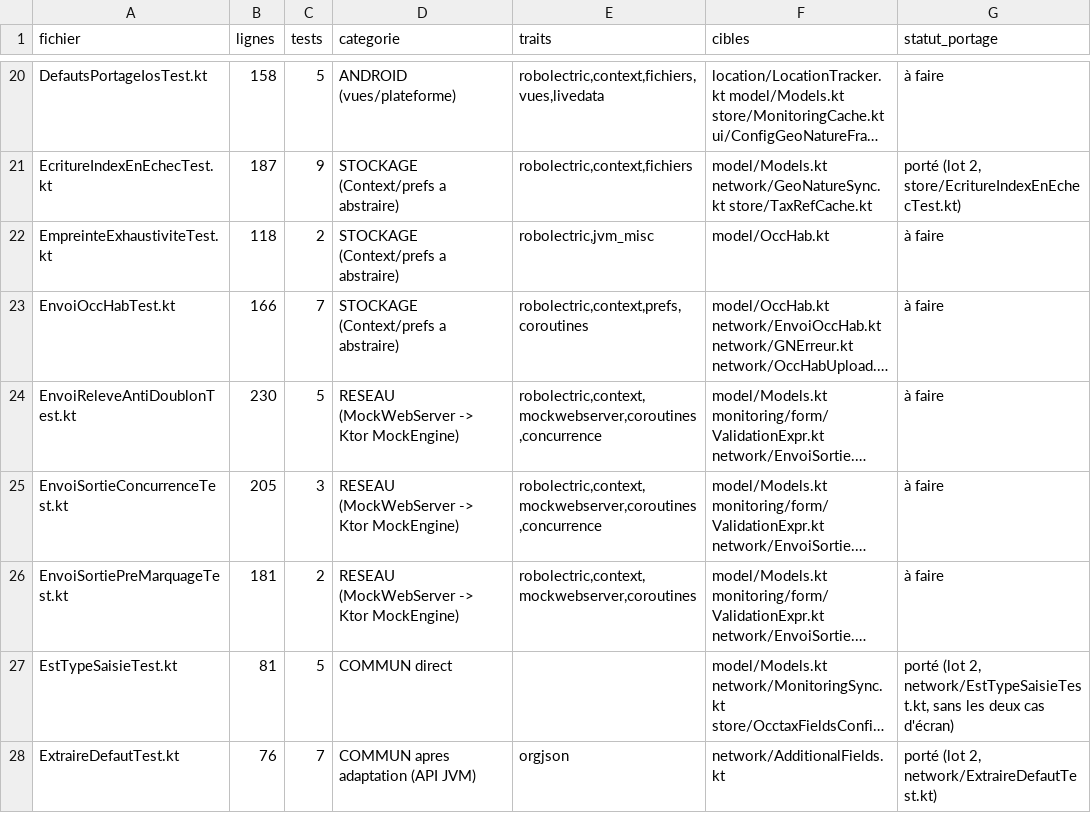
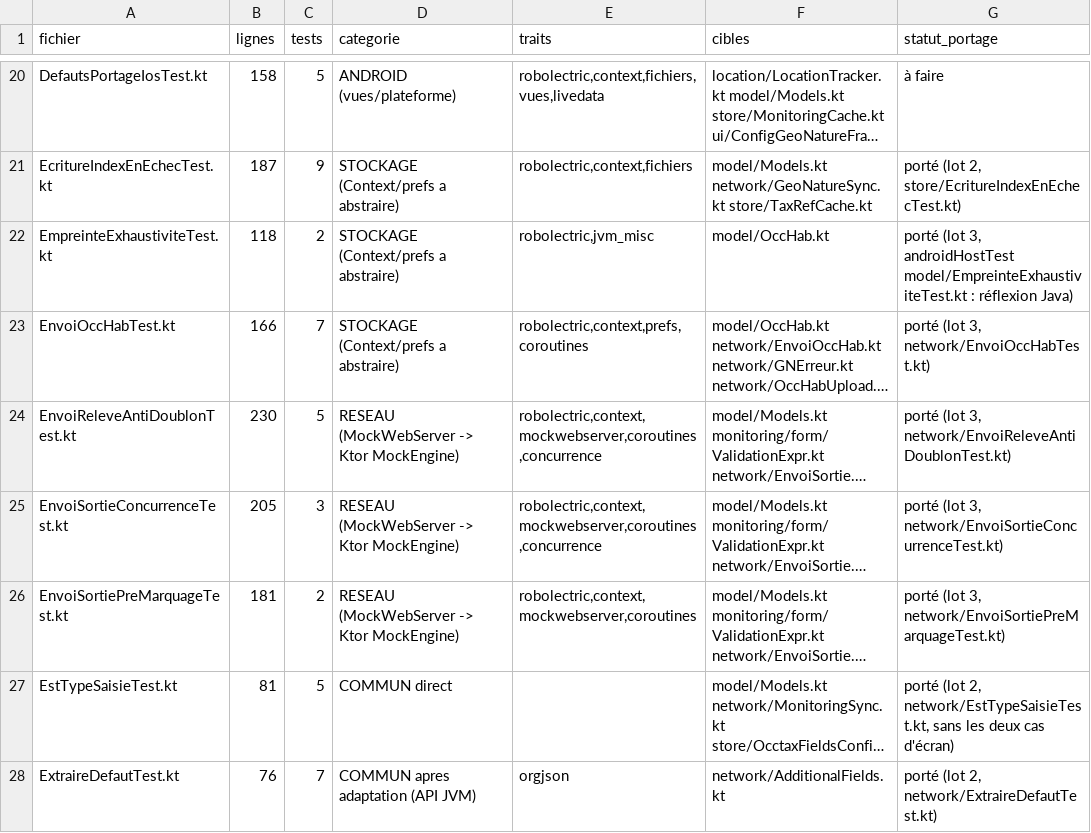
Before and after one commit to ANA-CEN-Ariege/GeoMys, a TSV file: inventaire/releve-tests.tsv, drawn as a sheet; only a part is shown, gaps mark what is left out; long unchanged cells end in …; the diff covers the shown part only; the diff names each change by its address in the sheet, - before the commit and + after, or states it on an @@ line.

```diff
--- a/inventaire/releve-tests.tsv
+++ b/inventaire/releve-tests.tsv
-G22 (statut_portage): à faire
+G22 (statut_portage): porté (lot 3, androidHostTest model/EmpreinteExhaustiviteTest.kt : réflexion Java)
-G23 (statut_portage): à faire
+G23 (statut_portage): porté (lot 3, network/EnvoiOccHabTest.kt)
-G24 (statut_portage): à faire
+G24 (statut_portage): porté (lot 3, network/EnvoiReleveAntiDoublonTest.kt)
-G25 (statut_portage): à faire
+G25 (statut_portage): porté (lot 3, network/EnvoiSortieConcurrenceTest.kt)
-G26 (statut_portage): à faire
+G26 (statut_portage): porté (lot 3, network/EnvoiSortiePreMarquageTest.kt)
```
Also changed, not shown: 22 edited cells elsewhere in this file, inventaire/index-fichiers.tsv, 56 other files.
